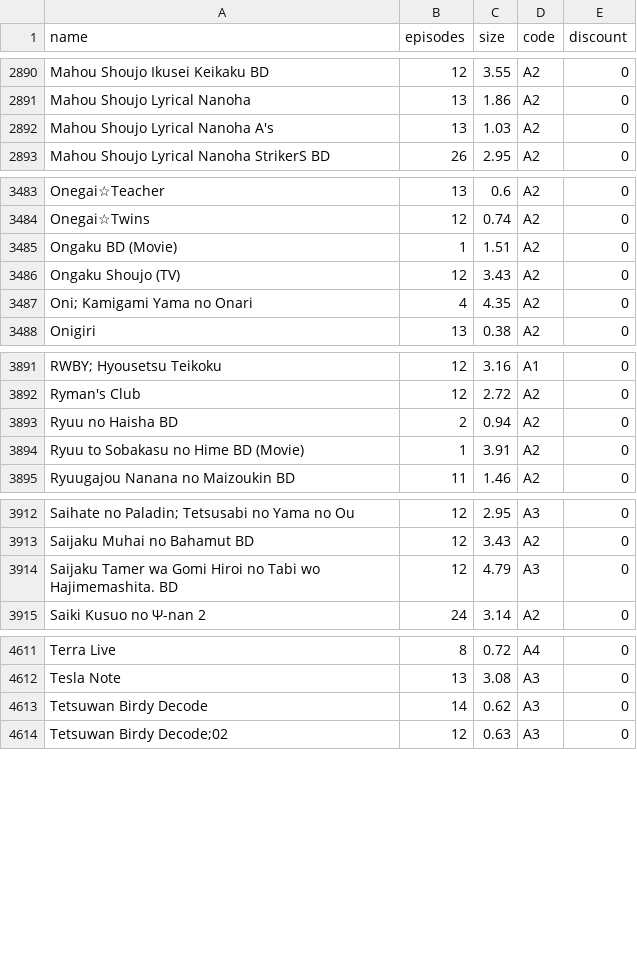
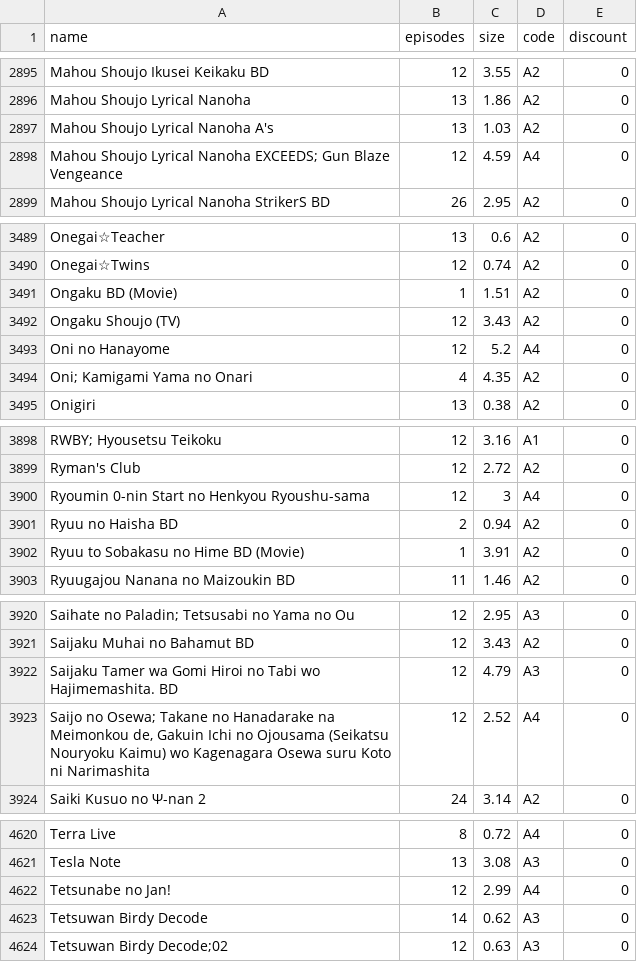
Before and after one commit to Tofan02/anime_store, a CSV file: data/anime-20092026.csv (was data/anime-18092026.csv), drawn as a sheet; only a part is shown, gaps mark what is left out; the diff covers the shown part only; the diff names each change by its address in the sheet, - before the commit and + after, or states it on an @@ line.

```diff
--- a/data/anime-18092026.csv
+++ b/data/anime-20092026.csv
+row 2898: Mahou Shoujo Lyrical Nanoha EXCEEDS; Gun Blaze Vengeance | 12 | 4.59 | A4 | 0
+row 3493: Oni no Hanayome | 12 | 5.2 | A4 | 0
+row 3900: Ryoumin 0-nin Start no Henkyou Ryoushu-sama | 12 | 3 | A4 | 0
+row 3923: Saijo no Osewa; Takane no Hanadarake na Meimonkou de, Gakuin Ichi no Ojousama (Seikatsu Nouryoku Kaimu) wo Kagenagara Osewa suru Koto ni Narimashita | 12 | 2.52 | A4 | 0
+row 4622: Tetsunabe no Jan! | 12 | 2.99 | A4 | 0
```
Also changed, not shown: 6 added rows elsewhere in this file, 1 other file.
